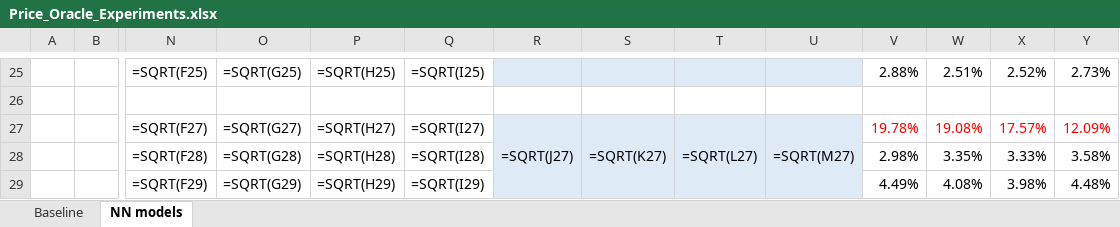
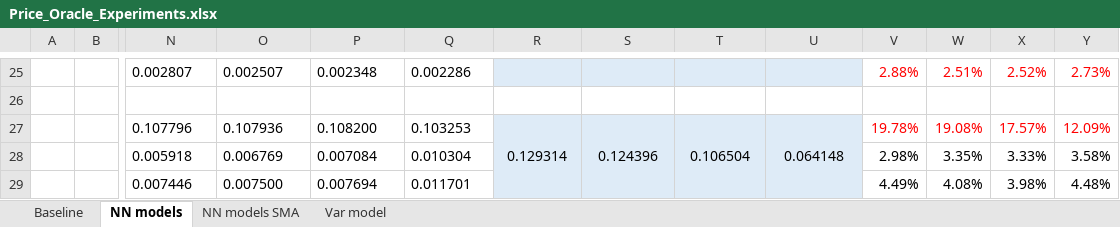
Before and after one commit to Francesco-Ranieri/price-oracle, an Excel workbook: docs/Price_Oracle_Experiments.xlsx, sheet NN models, drawn as a sheet; only a part is shown, gaps mark what is left out; values as stored, in another font and other column widths than the file's, no borders; formulas without a stored value are shown as written; the diff covers the shown part only; the diff names each change by its address in the sheet, - before the commit and + after, or states it on an @@ line.

```diff
--- a/docs/Price_Oracle_Experiments.xlsx (sheet NN models)
+++ b/docs/Price_Oracle_Experiments.xlsx (sheet NN models)
+sheet tab: NN models SMA
+sheet tab: Var model
-N25: =SQRT(F25)
+N25: 0.002807
-O25: =SQRT(G25)
+O25: 0.002507
-P25: =SQRT(H25)
+P25: 0.002348
-Q25: =SQRT(I25)
+Q25: 0.002286
-V25:Y25 text colour: black
+V25:Y25 text colour: #FF0000
-N27: =SQRT(F27)
+N27: 0.107796
-O27: =SQRT(G27)
+O27: 0.107936
-P27: =SQRT(H27)
+P27: 0.108200
-Q27: =SQRT(I27)
+Q27: 0.103253
-R27: =SQRT(J27)
+R27: 0.129314
-S27: =SQRT(K27)
+S27: 0.124396
-T27: =SQRT(L27)
+T27: 0.106504
-U27: =SQRT(M27)
+U27: 0.064148
-N28: =SQRT(F28)
+N28: 0.005918
-O28: =SQRT(G28)
+O28: 0.006769
-P28: =SQRT(H28)
+P28: 0.007084
-Q28: =SQRT(I28)
+Q28: 0.010304
-N29: =SQRT(F29)
+N29: 0.007446
-O29: =SQRT(G29)
+O29: 0.007500
-P29: =SQRT(H29)
+P29: 0.007694
-Q29: =SQRT(I29)
+Q29: 0.011701
```
Also changed, not shown: 60 edited cells and cell formats elsewhere in this sheet, sheet Baseline.
